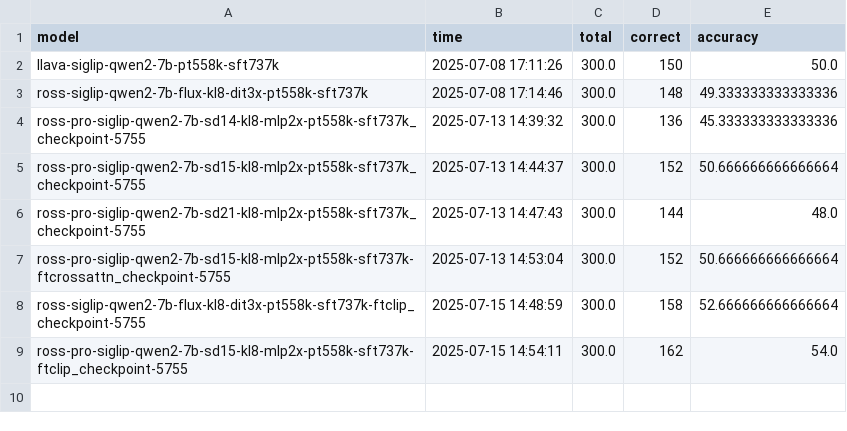
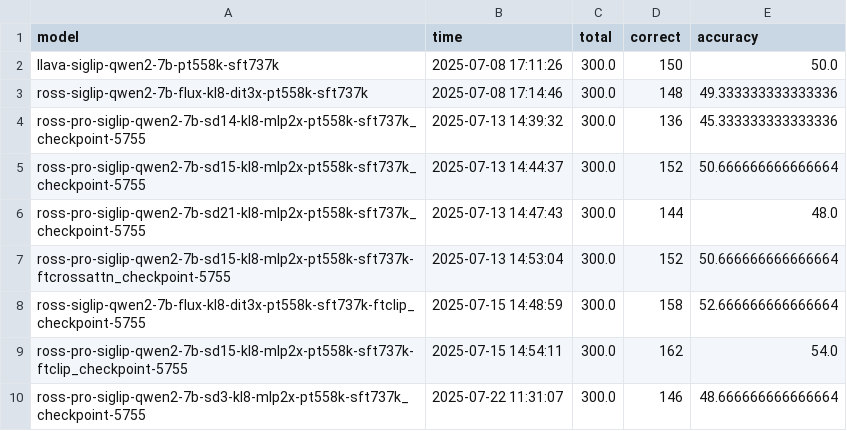
Before and after one commit to liuzhipenggg/ross-pro, a CSV file: MMVP/all_results.csv, drawn as a sheet; the diff names each change by its address in the sheet, - before the commit and + after, or states it on an @@ line.

```diff
--- a/MMVP/all_results.csv
+++ b/MMVP/all_results.csv
+row 10: ross-pro-siglip-qwen2-7b-sd3-kl8-mlp2x-pt558k-sft737k_checkpoint-5755 | 2025-07-22 11:31:07 | 300.0 | 146 | 48.666666666666664
```
Also changed, not shown: 3 other files.
